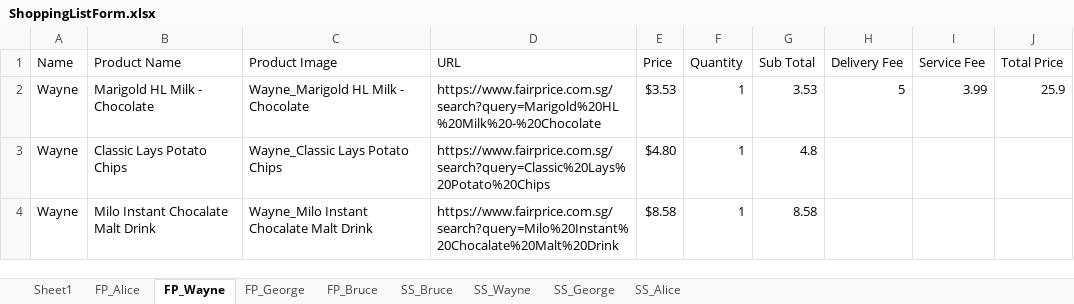
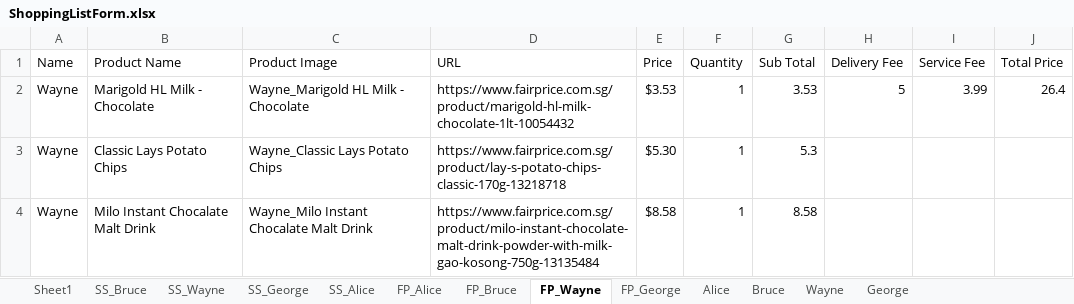
Before and after one commit to onedaydayy/AIPriceComparisonApp, an Excel workbook: Output/ShoppingListForm.xlsx, sheet FP_Wayne, drawn as a sheet; values as stored, in another font and other column widths than the file's, no borders; the diff names each change by its address in the sheet, - before the commit and + after, or states it on an @@ line.

```diff
--- a/Output/ShoppingListForm.xlsx (sheet FP_Wayne)
+++ b/Output/ShoppingListForm.xlsx (sheet FP_Wayne)
+sheet tab: Alice
+sheet tab: Bruce
+sheet tab: Wayne
+sheet tab: George
@@ sheet tab order changed: Sheet1 | SS_Bruce | SS_Wayne | SS_George | SS_Alice | FP_Alice | FP_Bruce | FP_Wayne | FP_George | Alice | Bruce | Wayne | George @@
-D2 (URL): https://www.fairprice.com.sg/search?query=Marigold%20HL%20Milk%20-%20Chocolate
+D2 (URL): https://www.fairprice.com.sg/product/marigold-hl-milk-chocolate-1lt-10054432
-J2 (Total Price): 25.9
+J2 (Total Price): 26.4
-D3 (URL): https://www.fairprice.com.sg/search?query=Classic%20Lays%20Potato%20Chips
+D3 (URL): https://www.fairprice.com.sg/product/lay-s-potato-chips-classic-170g-13218718
-E3 (Price): $4.80
+E3 (Price): $5.30
-G3 (Sub Total): 4.8
+G3 (Sub Total): 5.3
-D4 (URL): https://www.fairprice.com.sg/search?query=Milo%20Instant%20Chocalate%20Malt%20Drink
+D4 (URL): https://www.fairprice.com.sg/product/milo-instant-chocolate-malt-drink-powder-with-milk-gao-kosong-750g-13135484
```
Also changed, not shown: sheet FP_Bruce, sheet FP_Alice, sheet Sheet1, sheet FP_George, FeedbackForm.xlsx, Product.xlsx, 8 other files.
